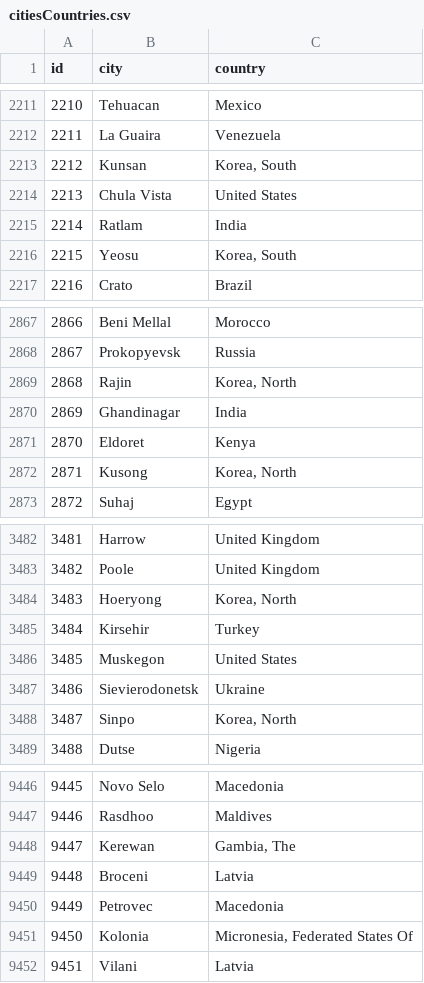
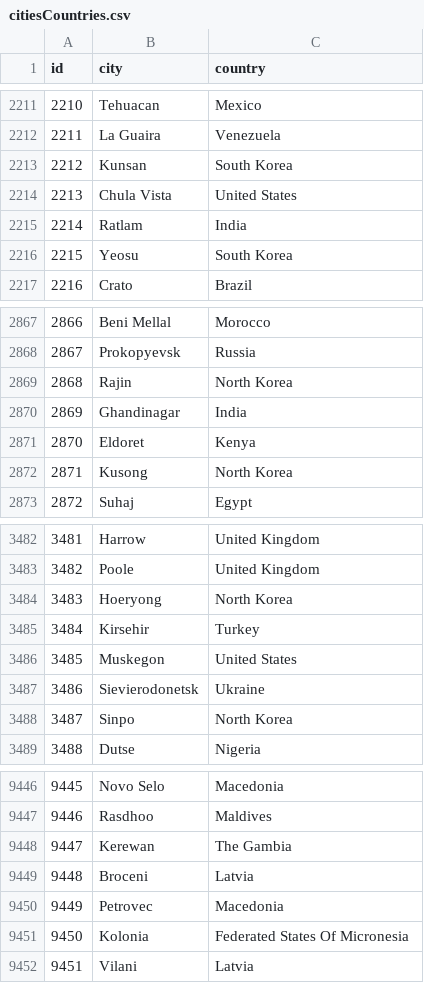
Before and after one commit to RevJustis/P3, a CSV file: input/citiesCountries.csv, drawn as a sheet; only a part is shown, gaps mark what is left out; the diff covers the shown part only.

```diff
--- a/input/citiesCountries.csv
+++ b/input/citiesCountries.csv
@@ -2212,6 +2212,6 @@ id,city,country
 2211,La Guaira,Venezuela
-2212,Kunsan,"Korea, South"
+2212,Kunsan,South Korea
 2213,Chula Vista,United States
 2214,Ratlam,India
-2215,Yeosu,"Korea, South"
+2215,Yeosu,South Korea
 2216,Crato,Brazil
@@ -2868,6 +2868,6 @@ id,city,country
 2867,Prokopyevsk,Russia
-2868,Rajin,"Korea, North"
+2868,Rajin,North Korea
 2869,Ghandinagar,India
 2870,Eldoret,Kenya
-2871,Kusong,"Korea, North"
+2871,Kusong,North Korea
 2872,Suhaj,Egypt
@@ -3483,3 +3483,3 @@ id,city,country
 3482,Poole,United Kingdom
-3483,Hoeryong,"Korea, North"
+3483,Hoeryong,North Korea
 3484,Kirsehir,Turkey
@@ -3487,3 +3487,3 @@ id,city,country
 3486,Sievierodonetsk,Ukraine
-3487,Sinpo,"Korea, North"
+3487,Sinpo,North Korea
 3488,Dutse,Nigeria
@@ -9447,6 +9447,6 @@ id,city,country
 9446,Rasdhoo,Maldives
-9447,Kerewan,"Gambia, The"
+9447,Kerewan,The Gambia
 9448,Broceni,Latvia
 9449,Petrovec,Macedonia
-9450,Kolonia,"Micronesia, Federated States Of"
+9450,Kolonia,Federated States Of Micronesia
 9451,Vilani,Latvia
```
Also changed, not shown: 121 edited cells elsewhere in this file, 1 other file.
